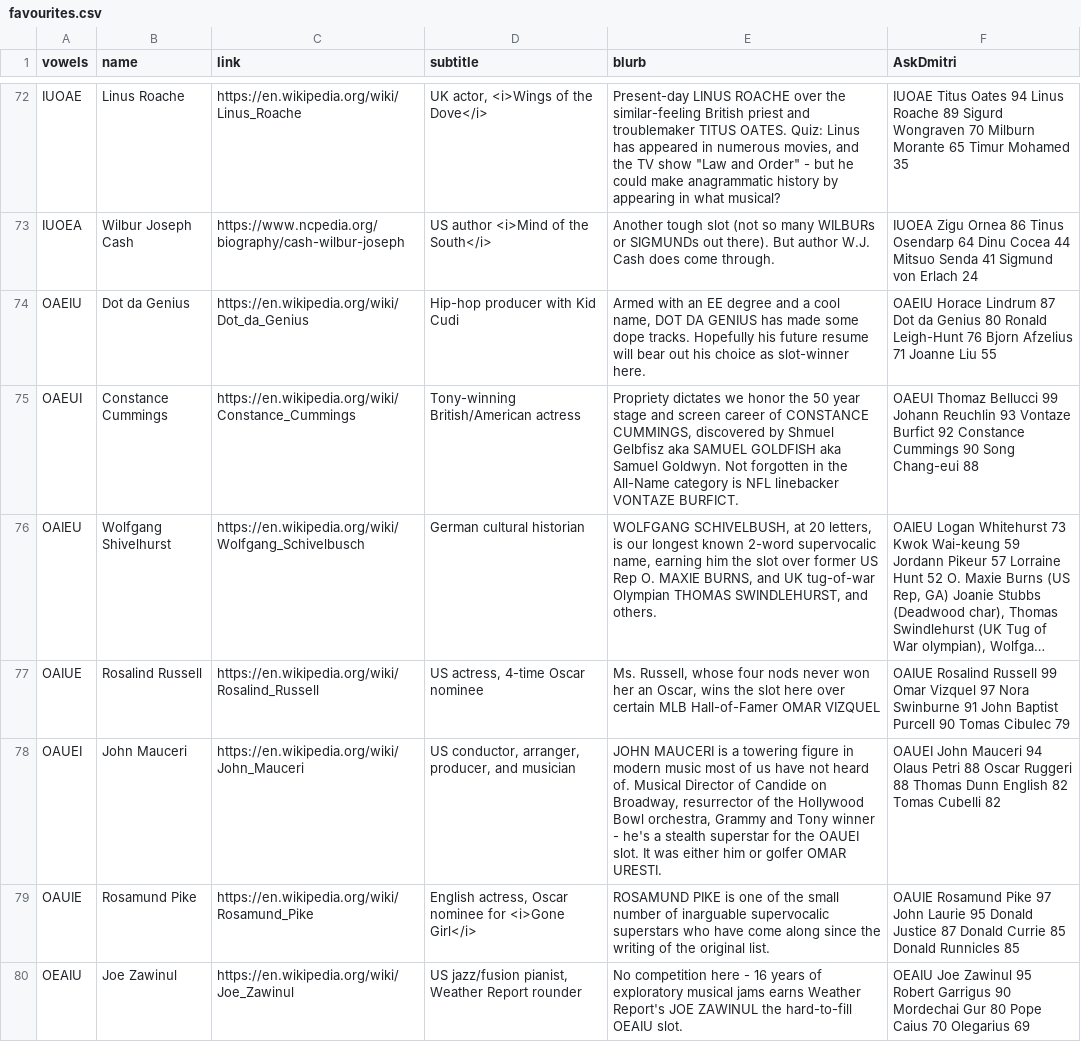
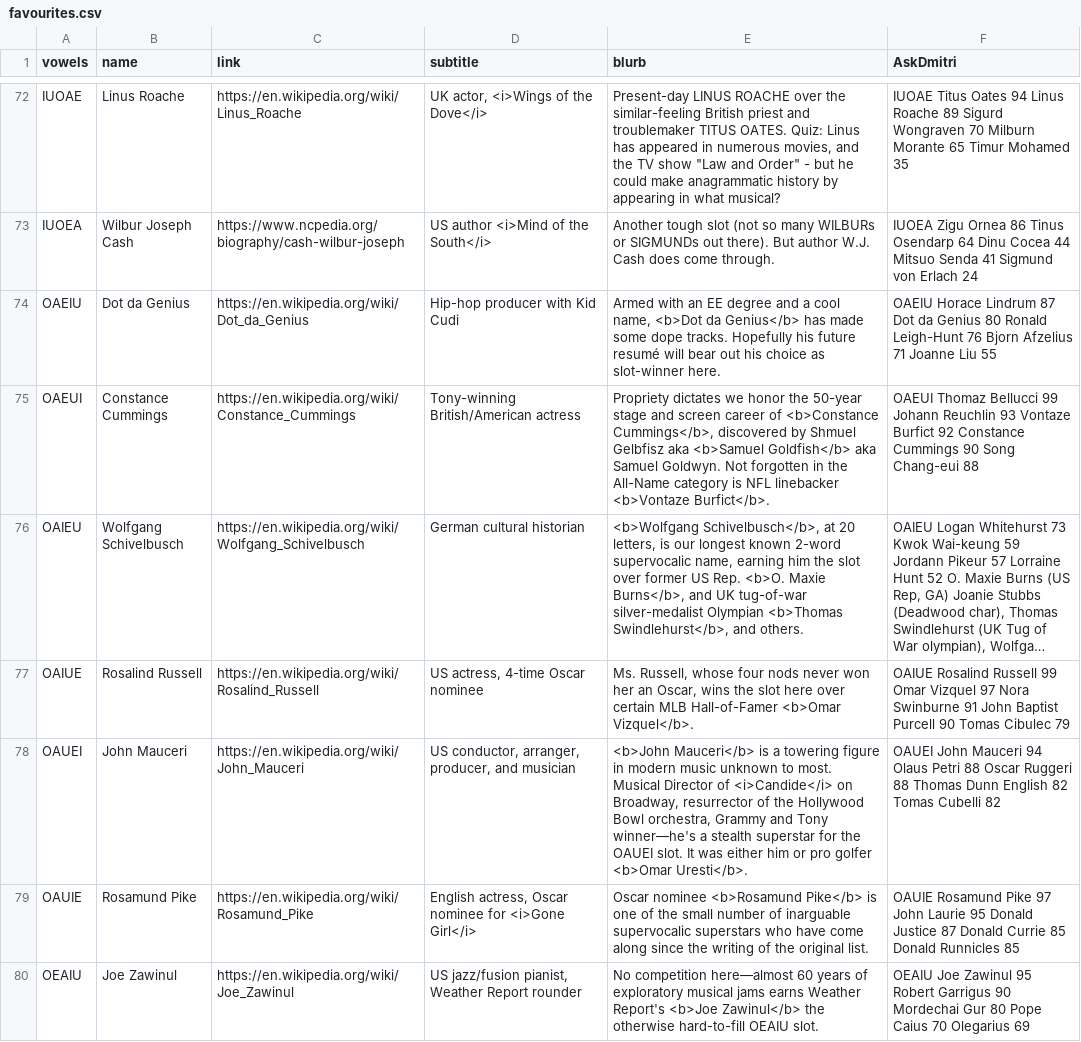
Before and after one commit to adamaaronson/bw-words, a CSV file: public/favourites.csv, drawn as a sheet; only a part is shown, gaps mark what is left out; long unchanged cells end in …; the diff covers the shown part only; the diff names each change by its address in the sheet, - before the commit and + after, or states it on an @@ line.

```diff
--- a/public/favourites.csv
+++ b/public/favourites.csv
-E74 (blurb): …cool name, DOT DA GENIUS has made some dope tracks. Hopefully his future resume will bear…
+E74 (blurb): …cool name, <b>Dot da Genius</b> has made some dope tracks. Hopefully his future resumé will bear…
-E75 (blurb): …honor the 50 year stage and screen career of CONSTANCE CUMMINGS, discovered by Shmuel Gelbfisz aka SAMUEL GOLDFISH aka Samuel Goldwyn. Not forgotten in the All-Name category is NFL linebacker VONTAZE BURFICT.
+E75 (blurb): …honor the 50-year stage and screen career of <b>Constance Cummings</b>, discovered by Shmuel Gelbfisz aka <b>Samuel Goldfish</b> aka Samuel Goldwyn. Not forgotten in the All-Name category is NFL linebacker <b>Vontaze Burfict</b>.
-B76 (name): Wolfgang Shivelhurst
+B76 (name): Wolfgang Schivelbusch
-E76 (blurb): WOLFGANG SCHIVELBUSH, at 20 letters, is our longest known 2-word supervocalic name, earning him the slot over former US Rep O. MAXIE BURNS, and UK tug-of-war Olympian THOMAS SWINDLEHURST, and others.
+E76 (blurb): <b>Wolfgang Schivelbusch</b>, at 20 letters, is our longest known 2-word supervocalic name, earning him the slot over former US Rep. <b>O. Maxie Burns</b>, and UK tug-of-war silver-medalist Olympian <b>Thomas Swindlehurst</b>, and others.
-E77 (blurb): …MLB Hall-of-Famer OMAR VIZQUEL
+E77 (blurb): …MLB Hall-of-Famer <b>Omar Vizquel</b>.
-E78 (blurb): JOHN MAUCERI is a towering figure in modern music most of us have not heard of. Musical Director of Candide on Broadway, resurrector of the Hollywood Bowl orchestra, Grammy and Tony winner - he's a stealth superstar for the OAUEI slot. It was either him or golfer OMAR URESTI.
+E78 (blurb): <b>John Mauceri</b> is a towering figure in modern music unknown to most. Musical Director of <i>Candide</i> on Broadway, resurrector of the Hollywood Bowl orchestra, Grammy and Tony winner—he's a stealth superstar for the OAUEI slot. It was either him or pro golfer <b>Omar Uresti</b>.
-E79 (blurb): ROSAMUND PIKE is one…
+E79 (blurb): Oscar nominee <b>Rosamund Pike</b> is one…
-E80 (blurb): No competition here - 16 years of exploratory musical jams earns Weather Report's JOE ZAWINUL the hard-to-fill OEAIU…
+E80 (blurb): No competition here—almost 60 years of exploratory musical jams earns Weather Report's <b>Joe Zawinul</b> the otherwise hard-to-fill OEAIU…
```
Also changed, not shown: 92 edited cells elsewhere in this file, public/justamention.csv, 26 other files.
